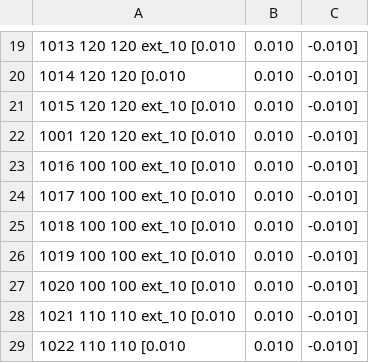
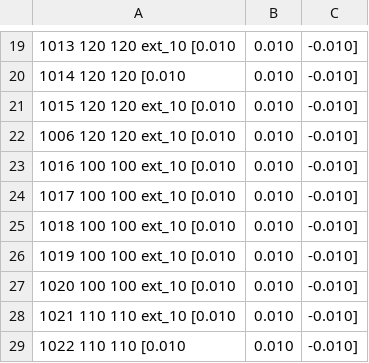
Before and after one commit to powerdrillai/relyt-loader-go, a CSV file: examples/data/test_duplicate_v2.csv, drawn as a sheet; only a part is shown, gaps mark what is left out.

```diff
--- a/examples/data/test_duplicate_v2.csv
+++ b/examples/data/test_duplicate_v2.csv
@@ -21,3 +21,3 @@
 1015	120	120	ext_10	[0.010, 0.010, -0.010]
-1001	120	120	ext_10	[0.010, 0.010, -0.010]
+1006	120	120	ext_10	[0.010, 0.010, -0.010]
 1016	100	100	ext_10	[0.010, 0.010, -0.010]
```
Also changed, not shown: 11 other files.
